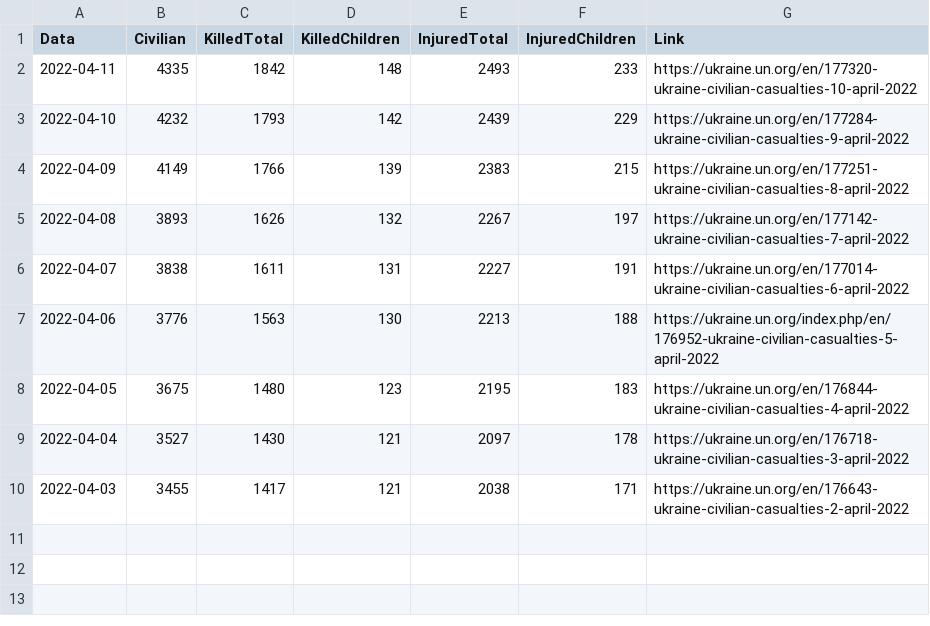
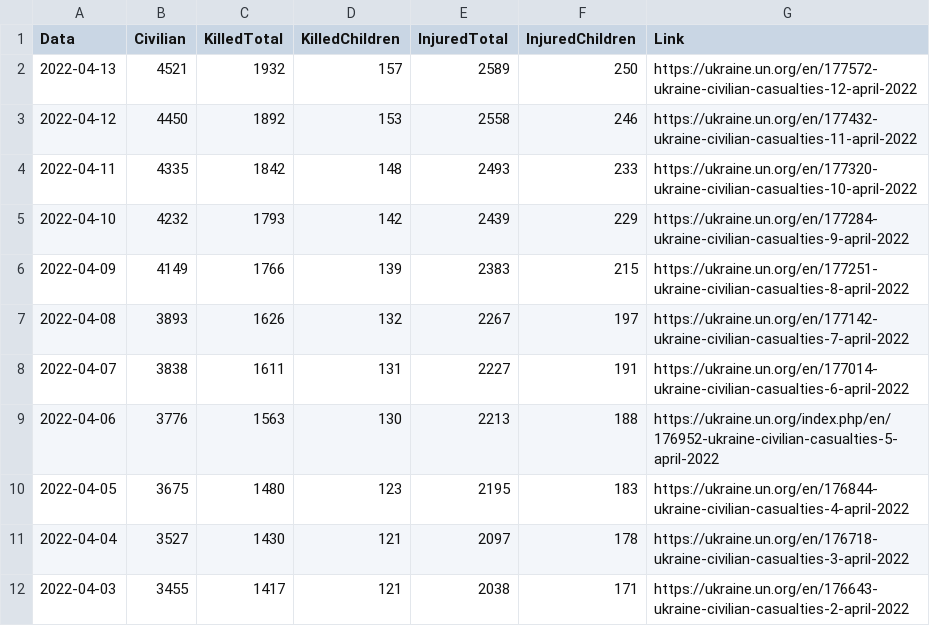
Before and after one commit to QuelTizioLi/WarData, a CSV file: data/outputUN.csv, drawn as a sheet; the diff names each change by its address in the sheet, - before the commit and + after, or states it on an @@ line.

```diff
--- a/data/outputUN.csv
+++ b/data/outputUN.csv
+row 2: 2022-04-13 | 4521 | 1932 | 157 | 2589 | 250 | https://ukraine.un.org/en/177572-ukraine-civilian-casualties-12-april-2022
+row 3: 2022-04-12 | 4450 | 1892 | 153 | 2558 | 246 | https://ukraine.un.org/en/177432-ukraine-civilian-casualties-11-april-2022
```
